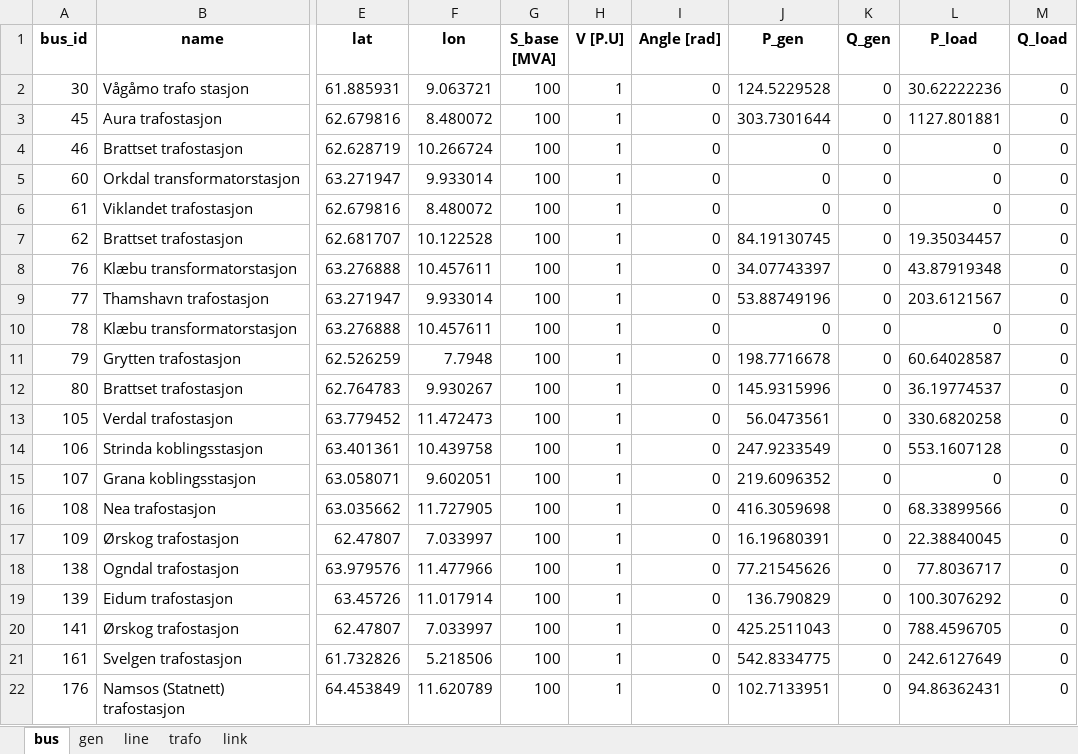
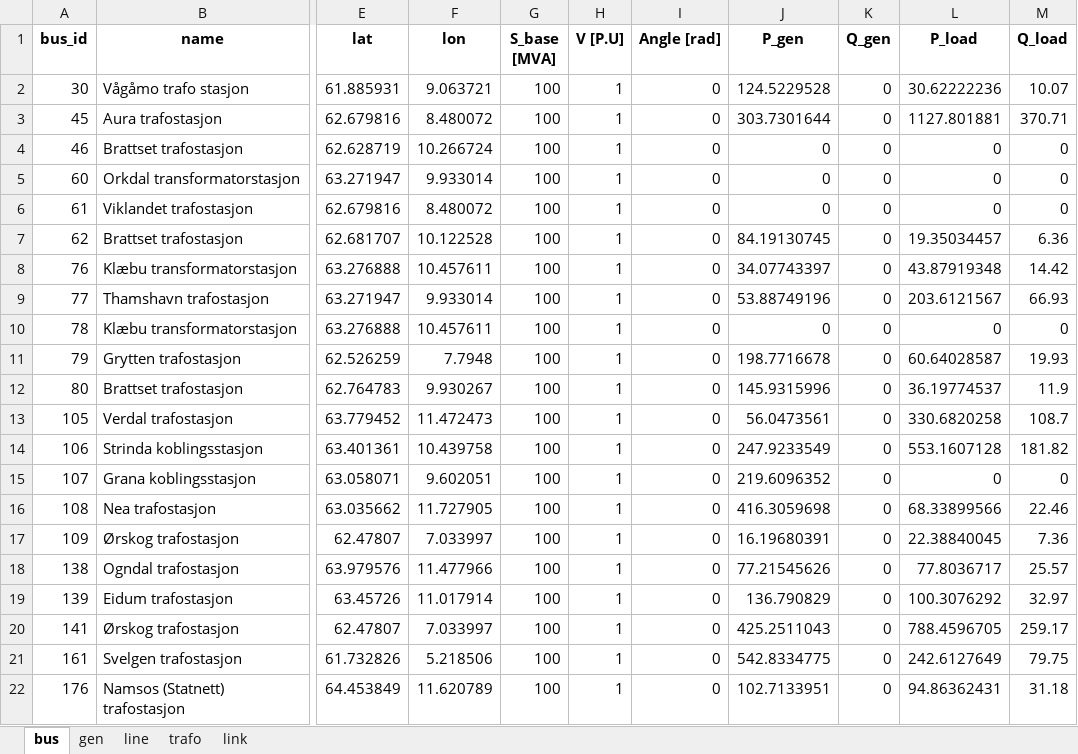
Before and after one commit to TorKristianStudentB/Kraftsystemer-2, an Excel workbook: Grid/test_trøndelagsnettet.xlsx, sheet bus, drawn as a sheet; only a part is shown, gaps mark what is left out; values as stored, in another font and other column widths than the file's, no borders; the diff names each change by its address in the sheet, - before the commit and + after, or states it on an @@ line.

```diff
--- a/Grid/test_trøndelagsnettet.xlsx (sheet bus)
+++ b/Grid/test_trøndelagsnettet.xlsx (sheet bus)
-M2 (Q_load): 0
+M2 (Q_load): 10.07
-M3 (Q_load): 0
+M3 (Q_load): 370.71
-M7 (Q_load): 0
+M7 (Q_load): 6.36
-M8 (Q_load): 0
+M8 (Q_load): 14.42
-M9 (Q_load): 0
+M9 (Q_load): 66.93
-M11 (Q_load): 0
+M11 (Q_load): 19.93
-M12 (Q_load): 0
+M12 (Q_load): 11.9
-M13 (Q_load): 0
+M13 (Q_load): 108.7
-M14 (Q_load): 0
+M14 (Q_load): 181.82
-M16 (Q_load): 0
+M16 (Q_load): 22.46
-M17 (Q_load): 0
+M17 (Q_load): 7.36
-M18 (Q_load): 0
+M18 (Q_load): 25.57
-M19 (Q_load): 0
+M19 (Q_load): 32.97
-M20 (Q_load): 0
+M20 (Q_load): 259.17
-M21 (Q_load): 0
+M21 (Q_load): 79.75
-M22 (Q_load): 0
+M22 (Q_load): 31.18
```
Also changed, not shown: sheet gen, 10 other files.
